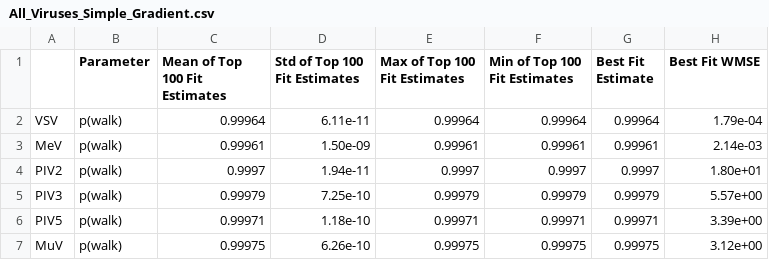
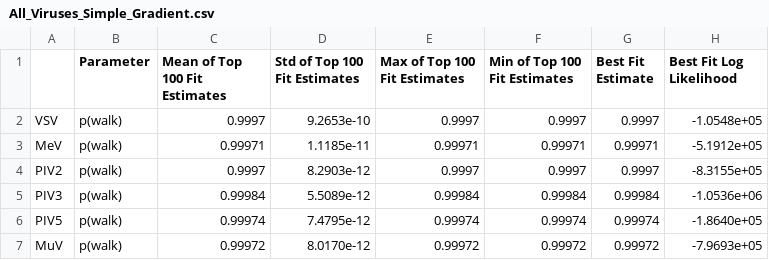
Before and after one commit to Peccoud-Lab/NNSV_Transcription_Model_2024, a CSV file: File2-Top_100_Fit_Stats_simple_model/All_Viruses_Simple_Gradient.csv, drawn as a sheet; only a part is shown; the diff covers the shown part only.

Commit message:
Log Likelihood

```diff
--- a/File2-Top_100_Fit_Stats_simple_model/All_Viruses_Simple_Gradient.csv
+++ b/File2-Top_100_Fit_Stats_simple_model/All_Viruses_Simple_Gradient.csv
@@ -1,7 +1,7 @@
-,Parameter,Mean of Top 100 Fit Estimates,Std of Top 100 Fit Estimates,Max of Top 100 Fit Estimates,Min of Top 100 Fit Estimates,Best Fit Estimate,Best Fit WMSE
-VSV,p(walk),0.99964,6.11e-11,0.99964,0.99964,0.99964,1.79e-04
-MeV,p(walk),0.99961,1.50e-09,0.99961,0.99961,0.99961,2.14e-03
-PIV2,p(walk),0.9997,1.94e-11,0.9997,0.9997,0.9997,1.80e+01
-PIV3,p(walk),0.99979,7.25e-10,0.99979,0.99979,0.99979,5.57e+00
-PIV5,p(walk),0.99971,1.18e-10,0.99971,0.99971,0.99971,3.39e+00
-MuV,p(walk),0.99975,6.26e-10,0.99975,0.99975,0.99975,3.12e+00
+,Parameter,Mean of Top 100 Fit Estimates,Std of Top 100 Fit Estimates,Max of Top 100 Fit Estimates,Min of Top 100 Fit Estimates,Best Fit Estimate,Best Fit Log Likelihood
+VSV,p(walk),0.9997,9.2653e-10,0.9997,0.9997,0.9997,-1.0548e+05
+MeV,p(walk),0.99971,1.1185e-11,0.99971,0.99971,0.99971,-5.1912e+05
+PIV2,p(walk),0.9997,8.2903e-12,0.9997,0.9997,0.9997,-8.3155e+05
+PIV3,p(walk),0.99984,5.5089e-12,0.99984,0.99984,0.99984,-1.0536e+06
+PIV5,p(walk),0.99974,7.4795e-12,0.99974,0.99974,0.99974,-1.8640e+05
+MuV,p(walk),0.99972,8.0170e-12,0.99972,0.99972,0.99972,-7.9693e+05
```
Also changed, not shown: 18 edited cells elsewhere in this file, File2-Top_100_Fit_Stats_simple_model/EBOV_fits.csv, File2-Top_100_Fit_Stats_simple_model/PIV3_fits.csv, 34 other files.
